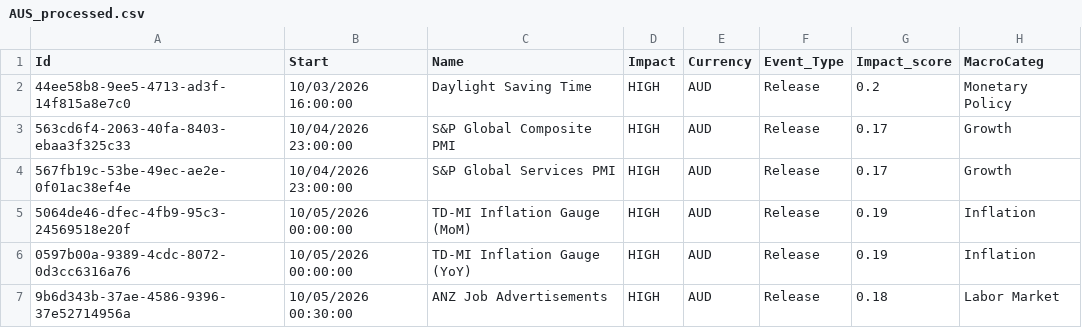
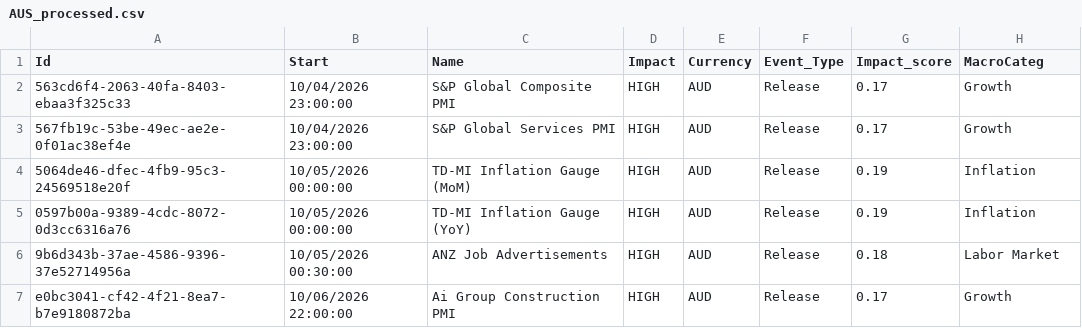
Before and after one commit to joaoalonsocasella/Economic_Calendar, a CSV file: macro-calendar/data/processed/CSV/AUS_processed.csv, drawn as a sheet; only a part is shown; the shorter side is filled out with more unchanged rows.

```diff
--- a/macro-calendar/data/processed/CSV/AUS_processed.csv
+++ b/macro-calendar/data/processed/CSV/AUS_processed.csv
@@ -1,3 +1,2 @@
 Id,Start,Name,Impact,Currency,Event_Type,Impact_score,MacroCateg
-44ee58b8-9ee5-4713-ad3f-14f815a8e7c0,10/03/2026 16:00:00,Daylight Saving Time,HIGH,AUD,Release,0.2,Monetary Policy
 563cd6f4-2063-40fa-8403-ebaa3f325c33,10/04/2026 23:00:00,S&P Global Composite PMI,HIGH,AUD,Release,0.17,Growth
```
Also changed, not shown: macro-calendar/data/raw/CSV/AUS.csv, 50 other files.
